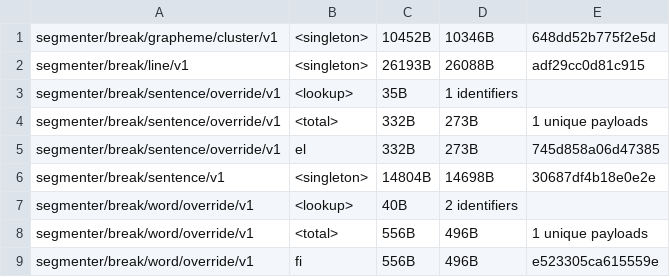
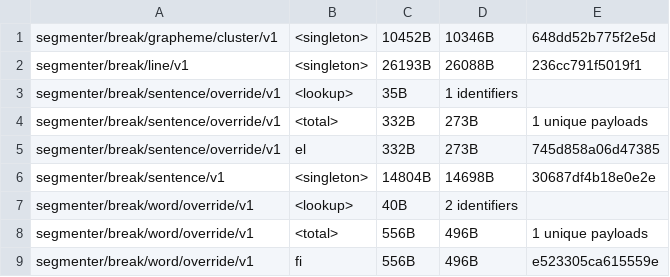
Before and after one commit to makotokato/icu4x, a CSV file: provider/data/segmenter/fingerprints.csv, drawn as a sheet; only a part is shown.

```diff
--- a/provider/data/segmenter/fingerprints.csv
+++ b/provider/data/segmenter/fingerprints.csv
@@ -1,3 +1,3 @@
 segmenter/break/grapheme/cluster/v1, <singleton>, 10452B, 10346B, 648dd52b775f2e5d
-segmenter/break/line/v1, <singleton>, 26193B, 26088B, adf29cc0d81c915
+segmenter/break/line/v1, <singleton>, 26193B, 26088B, 236cc791f5019f1
 segmenter/break/sentence/override/v1, <lookup>, 35B, 1 identifiers
```
Also changed, not shown: 3 other files.
